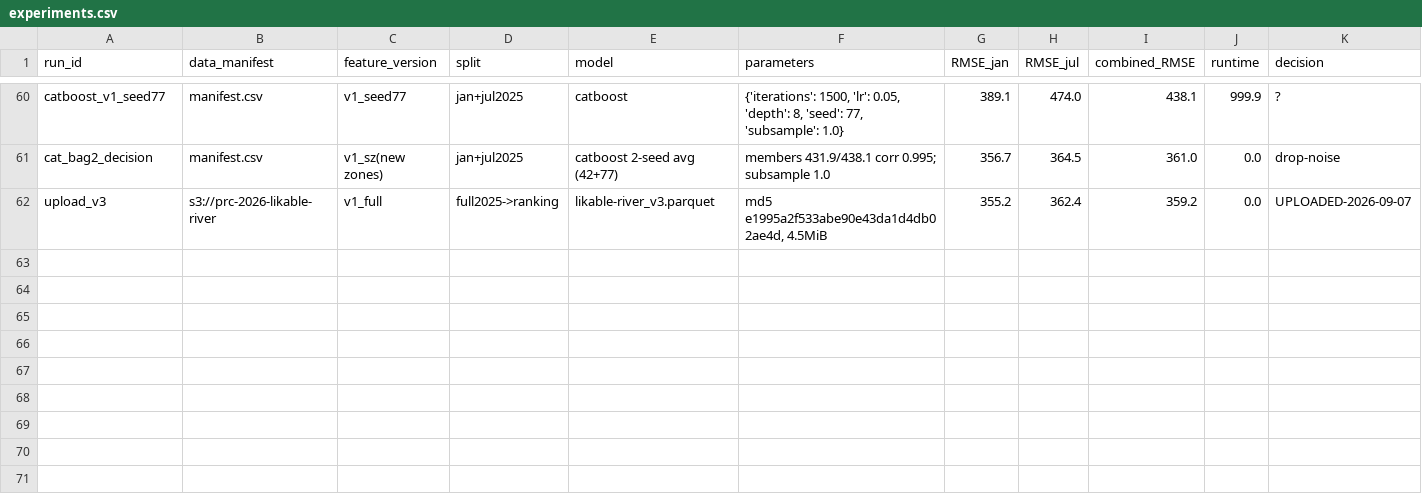
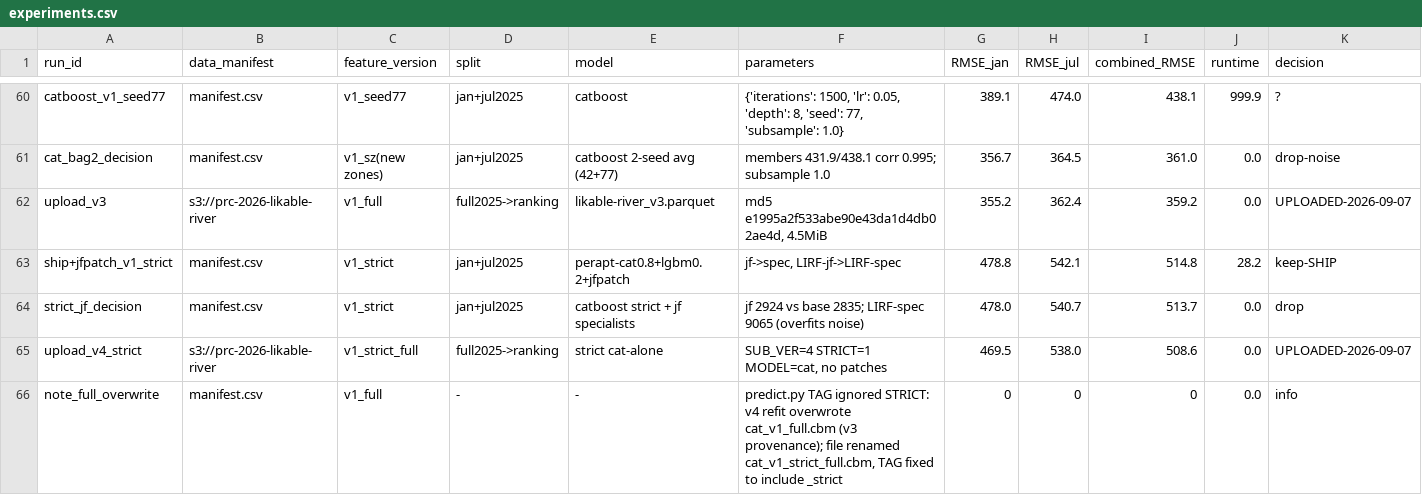
Before and after one commit to sqcm9896/prc-2026-likable-river, a CSV file: reports/experiments.csv, drawn as a sheet; only a part is shown, gaps mark what is left out; rows hold the shown columns only; the diff names each change by its address in the sheet, - before the commit and + after, or states it on an @@ line.

Commit message:
feat: strict pivot (v4 uploaded), predict STRICT/TAG fixes, strict-jf rejection

```diff
--- a/reports/experiments.csv
+++ b/reports/experiments.csv
+row 63: ship+jfpatch_v1_strict | manifest.csv | v1_strict | jan+jul2025 | perapt-cat0.8+lgbm0.2+jfpatch | jf->spec, LIRF-jf->LIRF-spec | 478.8 | 542.1 | 514.8 | 28.2 | keep-SHIP
+row 64: strict_jf_decision | manifest.csv | v1_strict | jan+jul2025 | catboost strict + jf specialists | jf 2924 vs base 2835; LIRF-spec 9065 (overfits noise) | 478.0 | 540.7 | 513.7 | 0.0 | drop
+row 65: upload_v4_strict | s3://prc-2026-likable-river | v1_strict_full | full2025->ranking | strict cat-alone | SUB_VER=4 STRICT=1 MODEL=cat, no patches | 469.5 | 538.0 | 508.6 | 0.0 | UPLOADED-2026-09-07
+row 66: note_full_overwrite | manifest.csv | v1_full | - | - | predict.py TAG ignored STRICT: v4 refit overwrote cat_v1_full.cbm (v3 provenance); file renamed cat_v1_strict_full.cbm, TAG fixed to include _strict | 0 | 0 | 0 | 0.0 | info
```
Also changed, not shown: submissions/manifest.csv, 2 other files.
